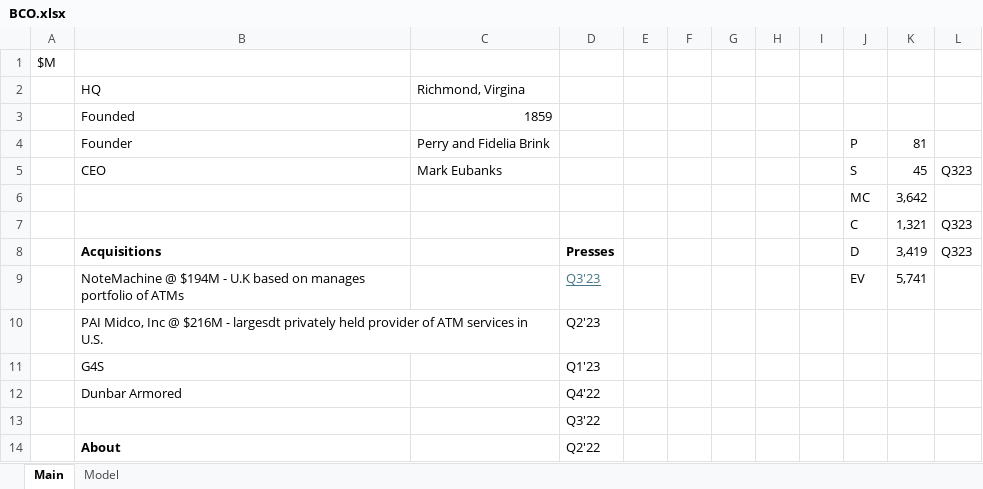
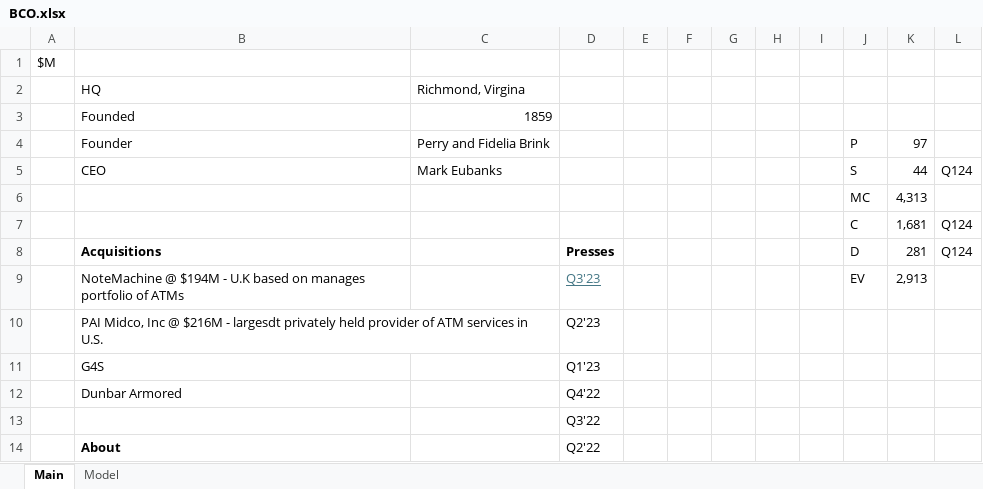
Before and after one commit to jameelbrannon/EquityResearch, an Excel workbook: BCO.xlsx, sheet Main, drawn as a sheet; only a part is shown; values as stored, in another font and other column widths than the file's, no borders; removed rows and columns are numbered as before the commit, all else as after; the diff names each change by its address in the sheet, - before the commit and + after, or states it on an @@ line.

```diff
--- a/BCO.xlsx (sheet Main)
+++ b/BCO.xlsx (sheet Main)
-K4: 81
+K4: 97
-K5: 45
+K5: 44
-L5: Q323
+L5: Q124
-K6: 3,642
+K6: 4,313
-row 7:  |  |  |  |  |  |  |  |  | C | 1,321 | Q323
+row 7:  |  |  |  |  |  |  |  |  | C | 1,681 | Q124
-K8: 3,419
+K8: 281
-L8: Q323
+L8: Q124
-K9: 5,741
+K9: 2,913
```
Also changed, not shown: sheet Model, charts or pictures.
